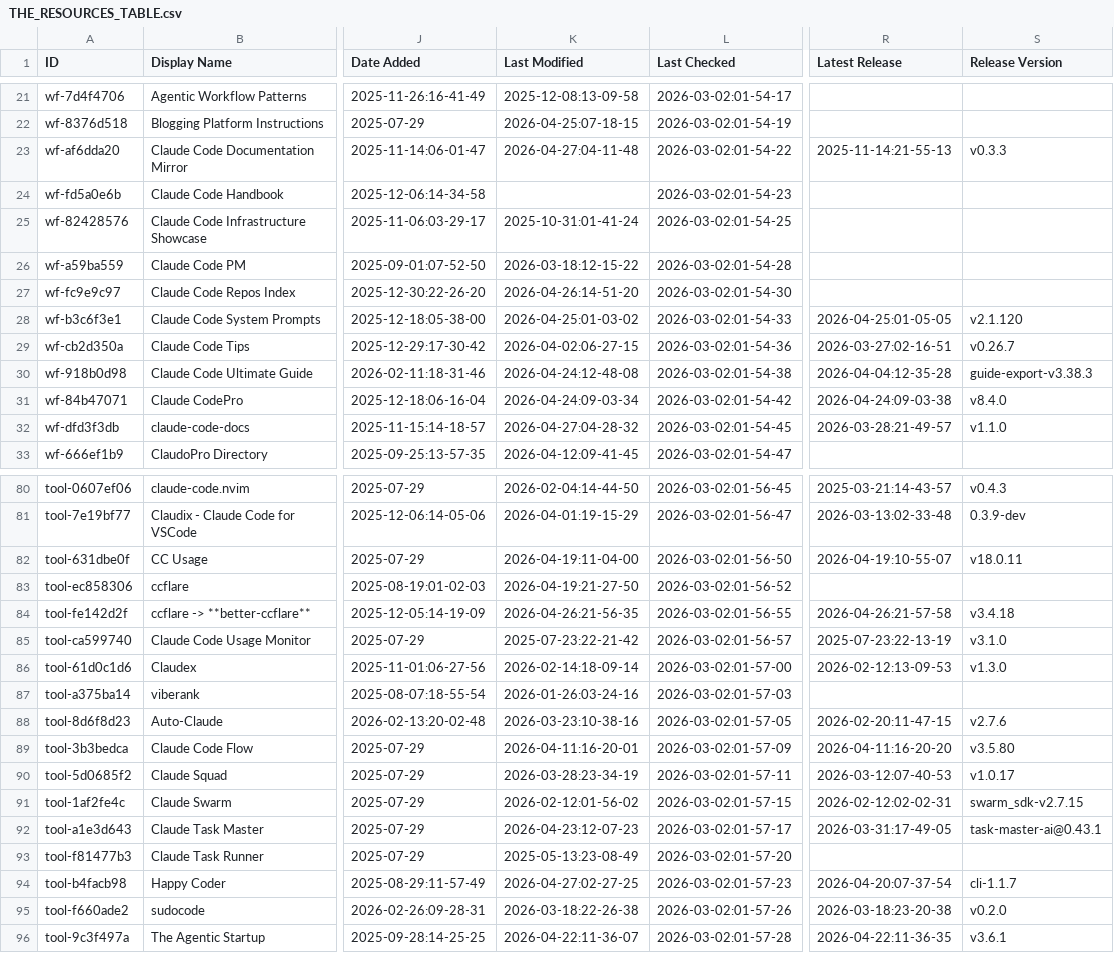
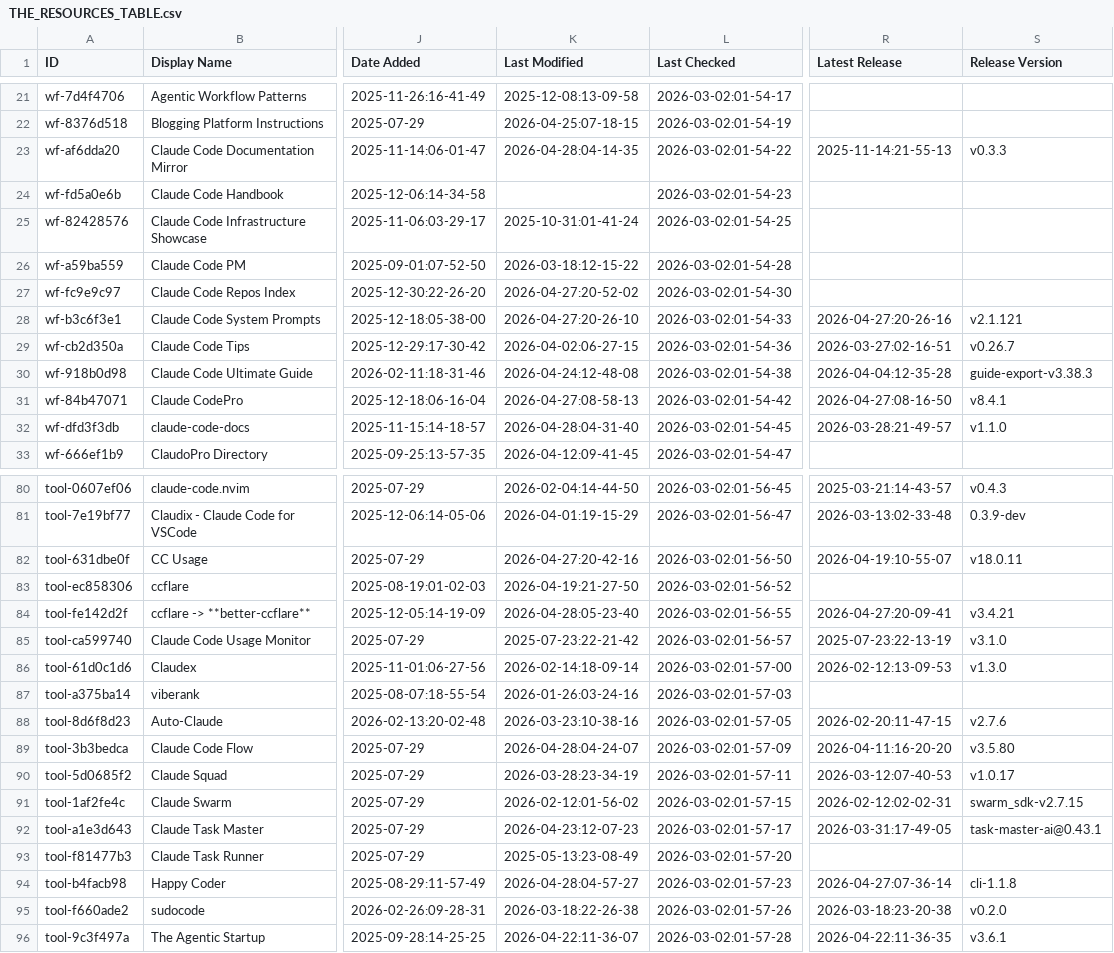
Before and after one commit to kriptoburak/awesome-claude-code, a CSV file: THE_RESOURCES_TABLE.csv, drawn as a sheet; only a part is shown, gaps mark what is left out; the diff covers the shown part only; the diff names each change by its address in the sheet, - before the commit and + after, or states it on an @@ line.

```diff
--- a/THE_RESOURCES_TABLE.csv
+++ b/THE_RESOURCES_TABLE.csv
-K23 (Last Modified): 2026-04-27:04-11-48
+K23 (Last Modified): 2026-04-28:04-14-35
-K27 (Last Modified): 2026-04-26:14-51-20
+K27 (Last Modified): 2026-04-27:20-52-02
-K28 (Last Modified): 2026-04-25:01-03-02
+K28 (Last Modified): 2026-04-27:20-26-10
-R28 (Latest Release): 2026-04-25:01-05-05
+R28 (Latest Release): 2026-04-27:20-26-16
-S28 (Release Version): v2.1.120
+S28 (Release Version): v2.1.121
-K31 (Last Modified): 2026-04-24:09-03-34
+K31 (Last Modified): 2026-04-27:08-58-13
-R31 (Latest Release): 2026-04-24:09-03-38
+R31 (Latest Release): 2026-04-27:08-16-50
-S31 (Release Version): v8.4.0
+S31 (Release Version): v8.4.1
-K32 (Last Modified): 2026-04-27:04-28-32
+K32 (Last Modified): 2026-04-28:04-31-40
-K82 (Last Modified): 2026-04-19:11-04-00
+K82 (Last Modified): 2026-04-27:20-42-16
-K84 (Last Modified): 2026-04-26:21-56-35
+K84 (Last Modified): 2026-04-28:05-23-40
-R84 (Latest Release): 2026-04-26:21-57-58
+R84 (Latest Release): 2026-04-27:20-09-41
-S84 (Release Version): v3.4.18
+S84 (Release Version): v3.4.21
-K89 (Last Modified): 2026-04-11:16-20-01
+K89 (Last Modified): 2026-04-28:04-24-07
-K94 (Last Modified): 2026-04-27:02-27-25
+K94 (Last Modified): 2026-04-28:04-57-27
-R94 (Latest Release): 2026-04-20:07-37-54
+R94 (Latest Release): 2026-04-27:07-36-14
-S94 (Release Version): cli-1.1.7
+S94 (Release Version): cli-1.1.8
```
Also changed, not shown: 25 edited cells elsewhere in this file.
